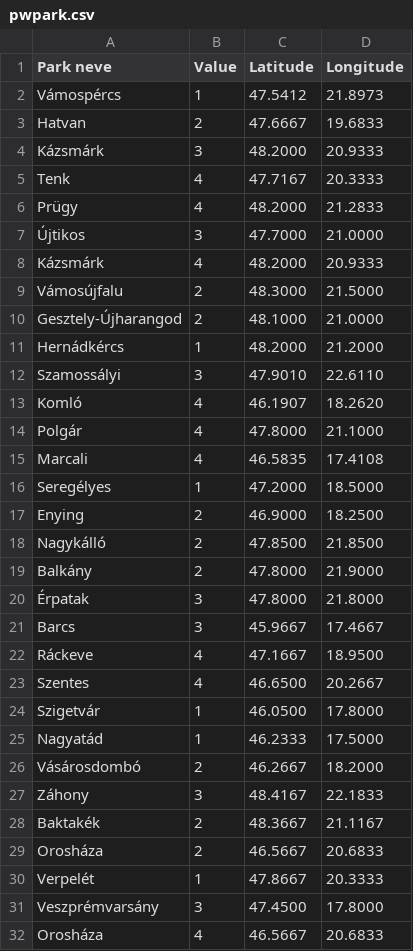
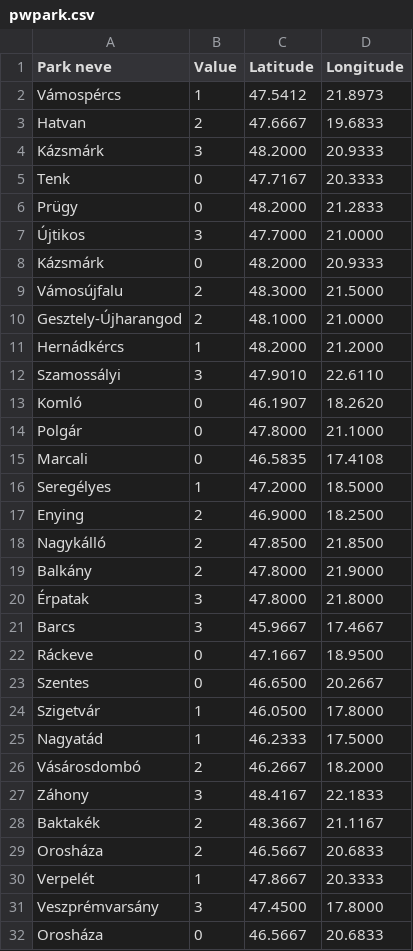
Before and after one commit to PeppeMancini/testrepo, a CSV file: pwpark.csv, drawn as a sheet.

Commit message:
Update pwpark.csv

```diff
--- a/pwpark.csv
+++ b/pwpark.csv
@@ -4,6 +4,6 @@ Hatvan,2,47.6667,19.6833
 Kázsmárk,3,48.2000,20.9333
-Tenk,4,47.7167,20.3333
-Prügy,4,48.2000,21.2833
+Tenk,0,47.7167,20.3333
+Prügy,0,48.2000,21.2833
 Újtikos,3,47.7000,21.0000
-Kázsmárk,4,48.2000,20.9333
+Kázsmárk,0,48.2000,20.9333
 Vámosújfalu,2,48.3000,21.5000
@@ -12,5 +12,5 @@ Hernádkércs,1,48.2000,21.2000
 Szamossályi,3,47.9010,22.6110
-Komló,4,46.1907,18.2620
-Polgár,4,47.8000,21.1000
-Marcali,4,46.5835,17.4108
+Komló,0,46.1907,18.2620
+Polgár,0,47.8000,21.1000
+Marcali,0,46.5835,17.4108
 Seregélyes,1,47.2000,18.5000
@@ -21,4 +21,4 @@ Balkány,2,47.8000,21.9000
 Barcs,3,45.9667,17.4667
-Ráckeve,4,47.1667,18.9500
-Szentes,4,46.6500,20.2667
+Ráckeve,0,47.1667,18.9500
+Szentes,0,46.6500,20.2667
 Szigetvár,1,46.0500,17.8000
@@ -31,2 +31,2 @@ Verpelét,1,47.8667,20.3333
 Veszprémvarsány,3,47.4500,17.8000
-Orosháza,4,46.5667,20.6833
+Orosháza,0,46.5667,20.6833
```
